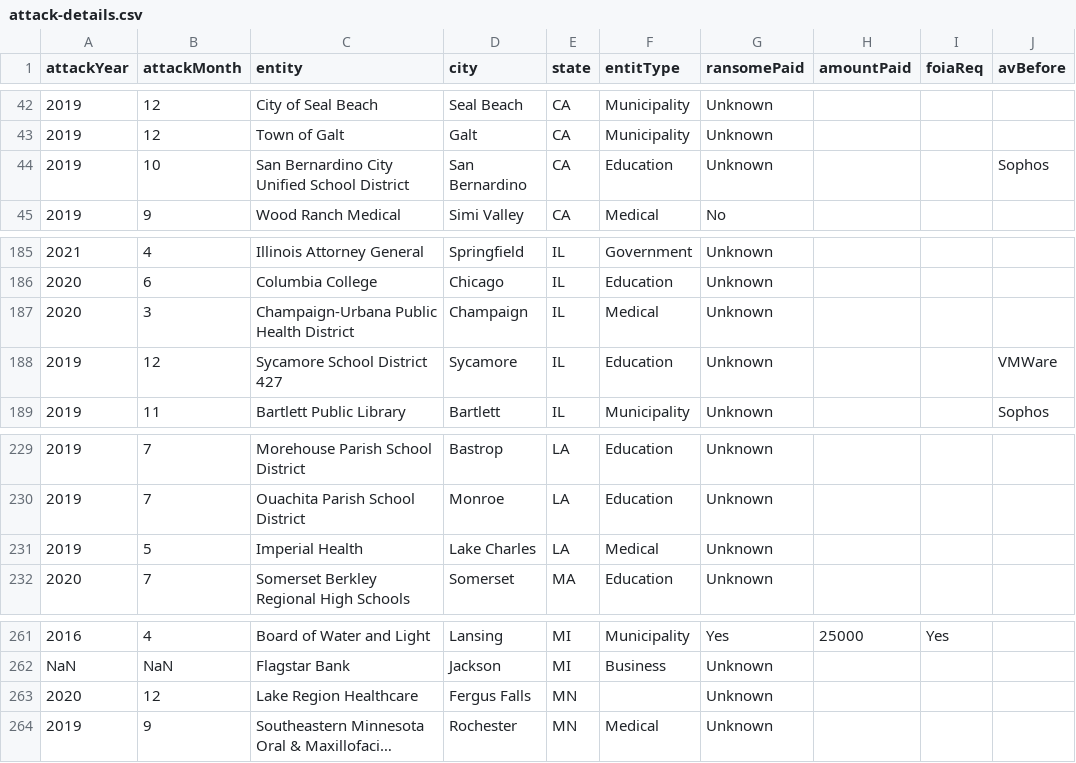
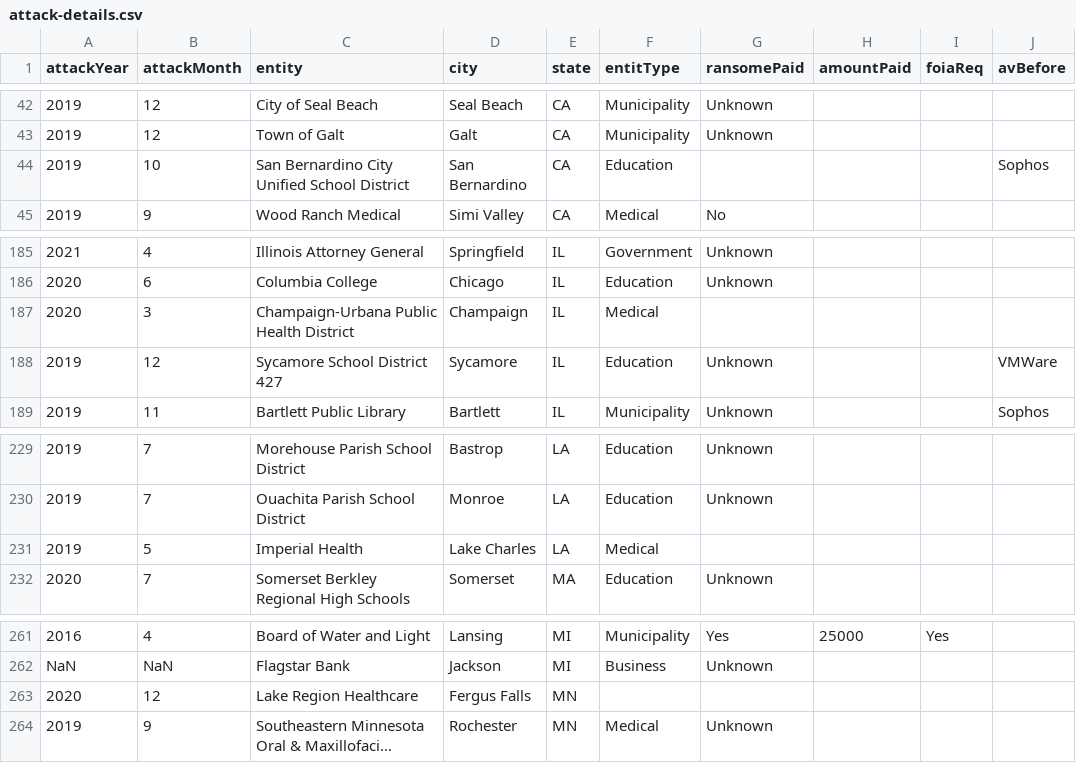
Before and after one commit to b-widg/us-ransomeware-data-scrape, a CSV file: scrape_results/attack-details.csv, drawn as a sheet; only a part is shown, gaps mark what is left out; long unchanged cells end in …; the diff names each change by its address in the sheet, - before the commit and + after, or states it on an @@ line.

Commit message:
update data

```diff
--- a/scrape_results/attack-details.csv
+++ b/scrape_results/attack-details.csv
-G44 (ransomePaid): Unknown
+G44 (ransomePaid): (empty)
-G187 (ransomePaid): Unknown
+G187 (ransomePaid): (empty)
-G231 (ransomePaid): Unknown
+G231 (ransomePaid): (empty)
-G263 (ransomePaid): Unknown
+G263 (ransomePaid): (empty)
```
Also changed, not shown: 1 other file.
